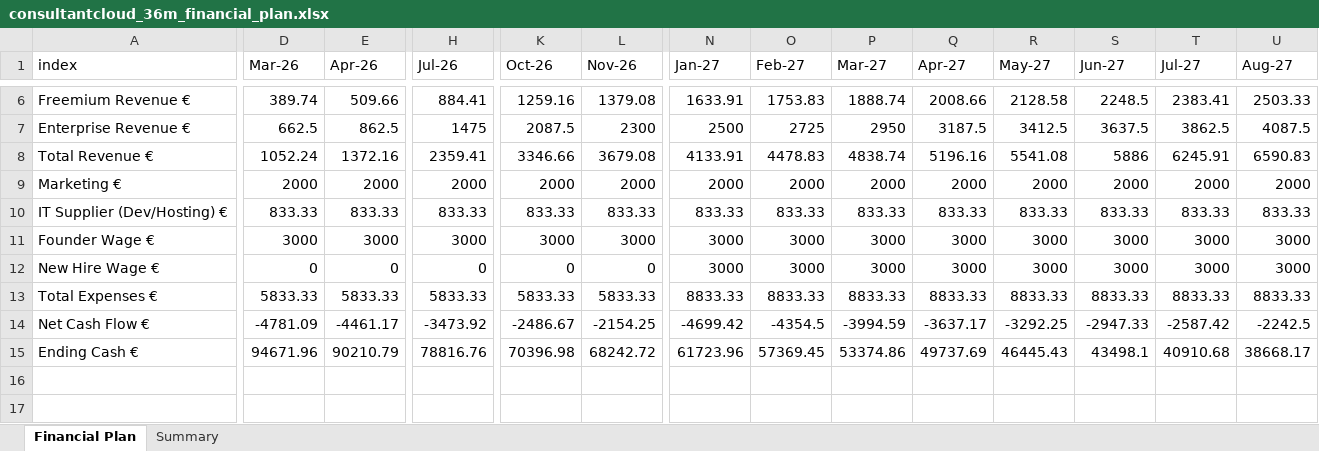
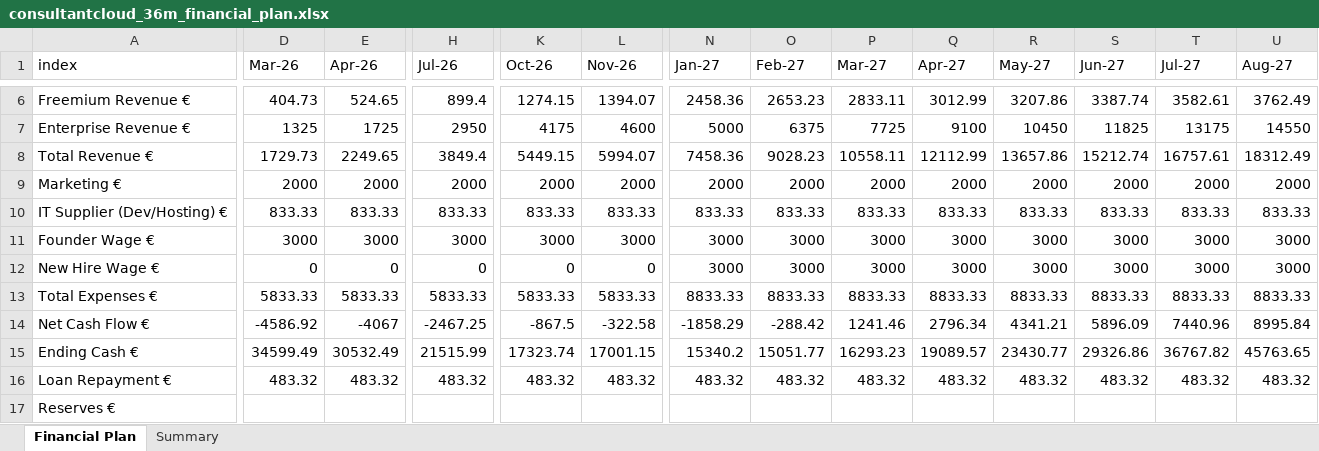
Before and after one commit to fizzy2562/ConsultantCloud.io-Funding, an Excel workbook: public/data/consultantcloud_36m_financial_plan.xlsx, sheet Financial Plan, drawn as a sheet; only a part is shown, gaps mark what is left out; values as stored, in another font and other column widths than the file's, no borders; charts and pictures not drawn; removed rows and columns are numbered as before the commit, all else as after; rows hold the shown columns only; the diff covers the shown part only; the diff names each change by its address in the sheet, - before the commit and + after, or states it on an @@ line.

```diff
--- a/public/data/consultantcloud_36m_financial_plan.xlsx (sheet Financial Plan)
+++ b/public/data/consultantcloud_36m_financial_plan.xlsx (sheet Financial Plan)
-D6 (Mar-26): 389.74
+D6 (Mar-26): 404.73
-E6 (Apr-26): 509.66
+E6 (Apr-26): 524.65
-H6 (Jul-26): 884.41
+H6 (Jul-26): 899.4
-K6 (Oct-26): 1259.16
+K6 (Oct-26): 1274.15
-L6 (Nov-26): 1379.08
+L6 (Nov-26): 1394.07
-N6 (Jan-27): 1633.91
+N6 (Jan-27): 2458.36
-O6 (Feb-27): 1753.83
+O6 (Feb-27): 2653.23
-P6 (Mar-27): 1888.74
+P6 (Mar-27): 2833.11
-Q6 (Apr-27): 2008.66
+Q6 (Apr-27): 3012.99
-R6 (May-27): 2128.58
+R6 (May-27): 3207.86
-S6 (Jun-27): 2248.5
+S6 (Jun-27): 3387.74
-T6 (Jul-27): 2383.41
+T6 (Jul-27): 3582.61
-U6 (Aug-27): 2503.33
+U6 (Aug-27): 3762.49
-row 7: Enterprise Revenue € | 662.5 | 862.5 | 1475 | 2087.5 | 2300 | 2500 | 2725 | 2950 | 3187.5 | 3412.5 | 3637.5 | 3862.5 | 4087.5
-row 8: Total Revenue € | 1052.24 | 1372.16 | 2359.41 | 3346.66 | 3679.08 | 4133.91 | 4478.83 | 4838.74 | 5196.16 | 5541.08 | 5886 | 6245.91 | 6590.83
+row 7: Enterprise Revenue € | 1325 | 1725 | 2950 | 4175 | 4600 | 5000 | 6375 | 7725 | 9100 | 10450 | 11825 | 13175 | 14550
+row 8: Total Revenue € | 1729.73 | 2249.65 | 3849.4 | 5449.15 | 5994.07 | 7458.36 | 9028.23 | 10558.11 | 12112.99 | 13657.86 | 15212.74 | 16757.61 | 18312.49
-row 14: Net Cash Flow € | -4781.09 | -4461.17 | -3473.92 | -2486.67 | -2154.25 | -4699.42 | -4354.5 | -3994.59 | -3637.17 | -3292.25 | -2947.33 | -2587.42 | -2242.5
-row 15: Ending Cash € | 94671.96 | 90210.79 | 78816.76 | 70396.98 | 68242.72 | 61723.96 | 57369.45 | 53374.86 | 49737.69 | 46445.43 | 43498.1 | 40910.68 | 38668.17
+row 14: Net Cash Flow € | -4586.92 | -4067 | -2467.25 | -867.5 | -322.58 | -1858.29 | -288.42 | 1241.46 | 2796.34 | 4341.21 | 5896.09 | 7440.96 | 8995.84
+row 15: Ending Cash € | 34599.49 | 30532.49 | 21515.99 | 17323.74 | 17001.15 | 15340.2 | 15051.77 | 16293.23 | 19089.57 | 23430.77 | 29326.86 | 36767.82 | 45763.65
+row 16: Loan Repayment € | 483.32 | 483.32 | 483.32 | 483.32 | 483.32 | 483.32 | 483.32 | 483.32 | 483.32 | 483.32 | 483.32 | 483.32 | 483.32
+row 17: Reserves €
```
Also changed, not shown: 69 edited cells elsewhere in this sheet, sheet Summary, charts or pictures.
